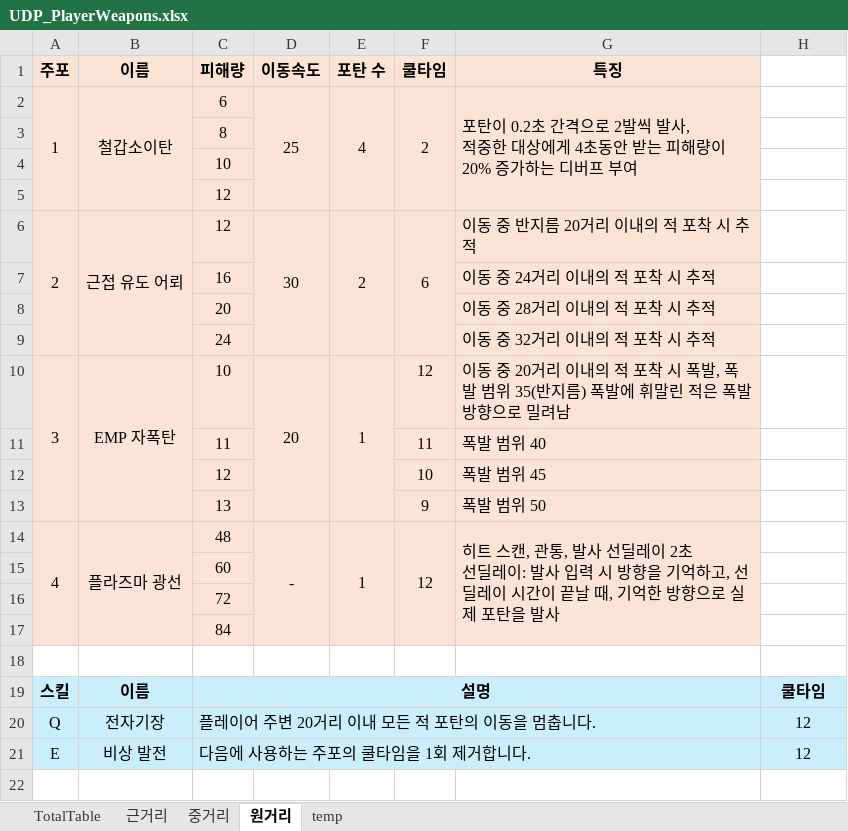
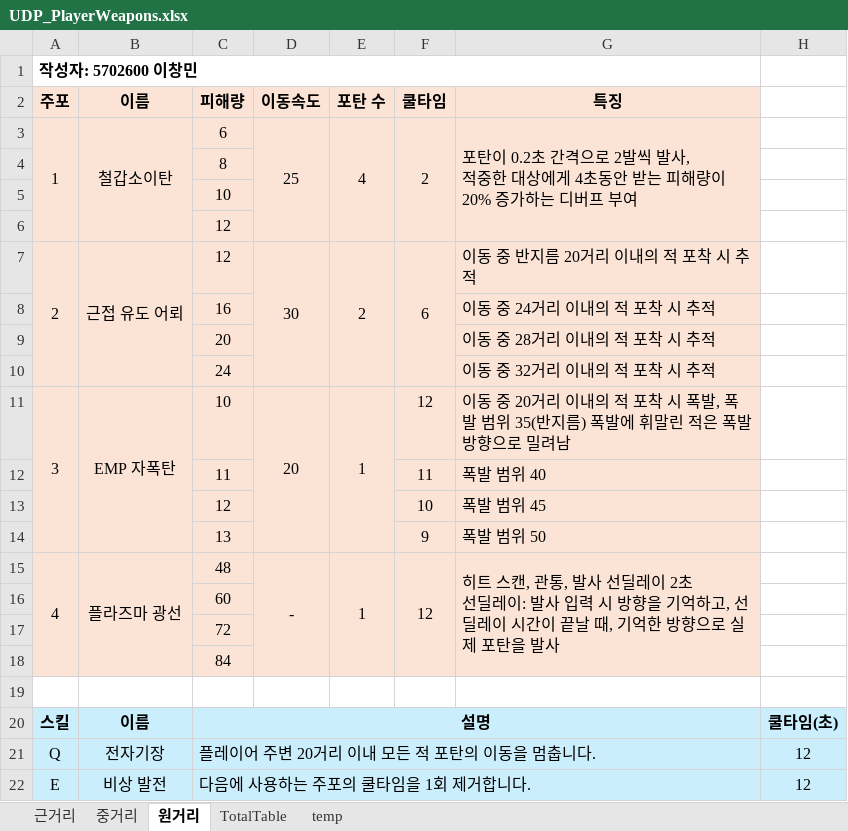
Before and after one commit to Liberty11346/UDP, an Excel workbook: 기획문서/UDP_PlayerWeapons.xlsx, sheet 원거리, drawn as a sheet; values as stored, in another font and other column widths than the file's, no borders; addresses are those after the commit; the diff names each change by its address in the sheet, - before the commit and + after, or states it on an @@ line.

```diff
--- a/기획문서/UDP_PlayerWeapons.xlsx (sheet 원거리)
+++ b/기획문서/UDP_PlayerWeapons.xlsx (sheet 원거리)
@@ sheet tab order changed: 근거리 | 중거리 | 원거리 | TotalTable | temp @@
+row 1: 작성자: 5702600 이창민
-H20: 쿨타임
+H20: 쿨타임(초)
```
Also changed, not shown: sheet 중거리, sheet 근거리, 1 other file.
